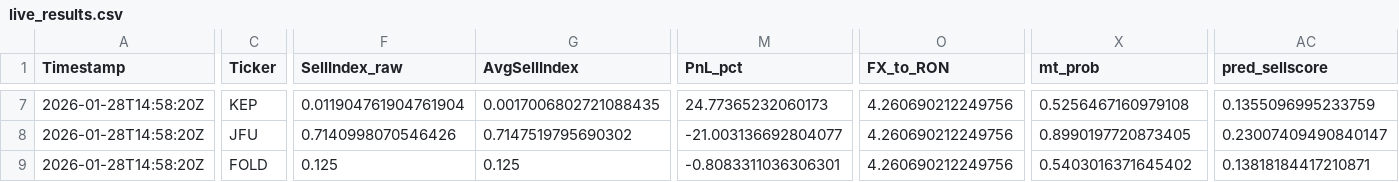
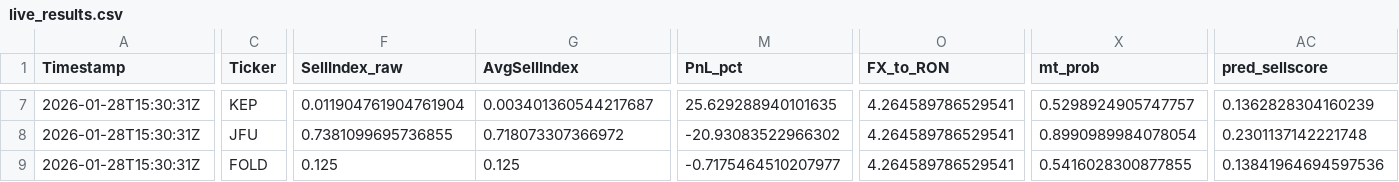
Before and after one commit to andrei1234D/GPT5_SELL, a CSV file: bot/live_results.csv, drawn as a sheet; only a part is shown, gaps mark what is left out; the diff covers the shown part only; the diff names each change by its address in the sheet, - before the commit and + after, or states it on an @@ line.

Commit message:
Auto-update tracker + MT data [2026-01-28 15:30:54 UTC]

```diff
--- a/bot/live_results.csv
+++ b/bot/live_results.csv
-A7:A9 (Timestamp): 2026-01-28T14:58:20Z
+A7:A9 (Timestamp): 2026-01-28T15:30:31Z
-G7 (AvgSellIndex): 0.0017006802721088435
+G7 (AvgSellIndex): 0.003401360544217687
-M7 (PnL_pct): 24.77365232060173
+M7 (PnL_pct): 25.629288940101635
-O7:O9 (FX_to_RON): 4.260690212249756
+O7:O9 (FX_to_RON): 4.264589786529541
-X7 (mt_prob): 0.5256467160979108
+X7 (mt_prob): 0.5298924905747757
-AC7 (pred_sellscore): 0.1355096995233759
+AC7 (pred_sellscore): 0.1362828304160239
-F8 (SellIndex_raw): 0.7140998070546426
+F8 (SellIndex_raw): 0.7381099695736855
-G8 (AvgSellIndex): 0.7147519795690302
+G8 (AvgSellIndex): 0.718073307366972
-M8 (PnL_pct): -21.003136692804077
+M8 (PnL_pct): -20.93083522966302
-X8 (mt_prob): 0.8990197720873405
+X8 (mt_prob): 0.8990989984078054
-AC8 (pred_sellscore): 0.23007409490840147
+AC8 (pred_sellscore): 0.2301137142221748
-M9 (PnL_pct): -0.8083311036306301
+M9 (PnL_pct): -0.7175464510207977
-X9 (mt_prob): 0.5403016371645402
+X9 (mt_prob): 0.5416028300877855
-AC9 (pred_sellscore): 0.13818184417210871
+AC9 (pred_sellscore): 0.13841964694597536
```
Also changed, not shown: 43 edited cells elsewhere in this file, bot/LLM_data/input_llm/llm_predictions.csv, 1 other file.
